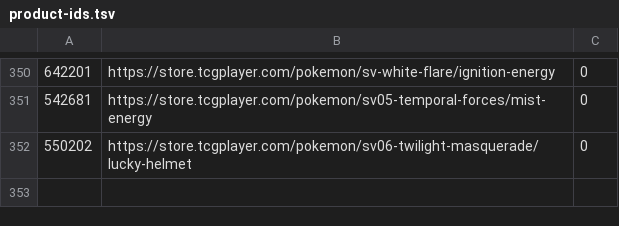
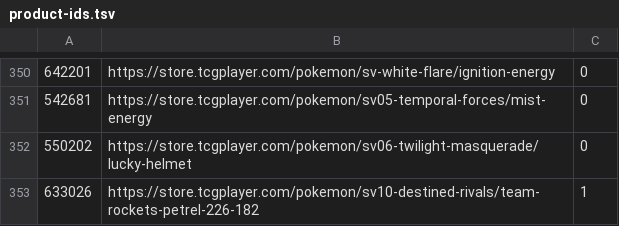
Before and after one commit to xero/pokemon, a TSV file: product-ids.tsv, drawn as a sheet; only a part is shown, gaps mark what is left out; the diff names each change by its address in the sheet, - before the commit and + after, or states it on an @@ line.

```diff
--- a/product-ids.tsv
+++ b/product-ids.tsv
+row 353: 633026 | https://store.tcgplayer.com/pokemon/sv10-destined-rivals/team-rockets-petrel-226-182 | 1
```
Also changed, not shown: bling-ids.tsv, cards.csv, 19 other files.
